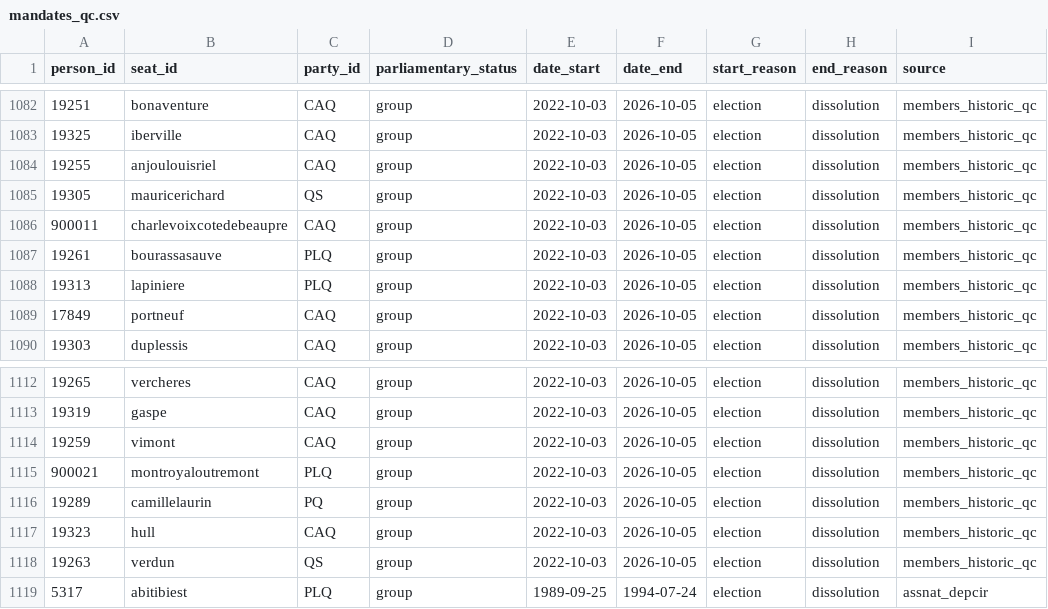
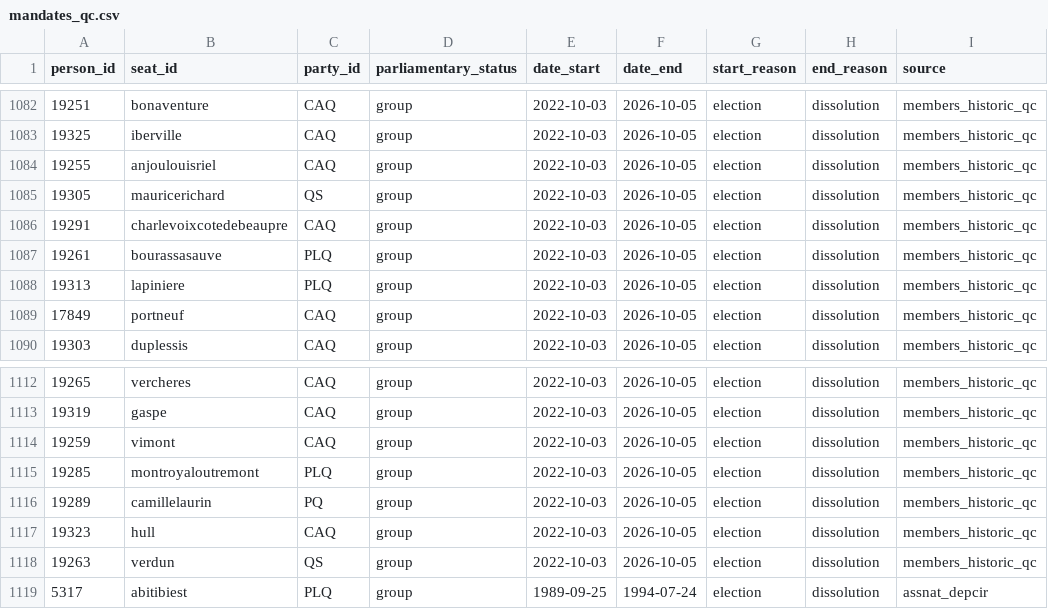
Before and after one commit to ellipse-science/pplmatch, a CSV file: inst/extdata/mandates_qc.csv, drawn as a sheet; only a part is shown, gaps mark what is left out; the diff names each change by its address in the sheet, - before the commit and + after, or states it on an @@ line.

```diff
--- a/inst/extdata/mandates_qc.csv
+++ b/inst/extdata/mandates_qc.csv
-A1086 (person_id): 900011
+A1086 (person_id): 19291
-A1115 (person_id): 900021
+A1115 (person_id): 19285
```
Also changed, not shown: inst/extdata/persons_qc.csv, 3 other files.
